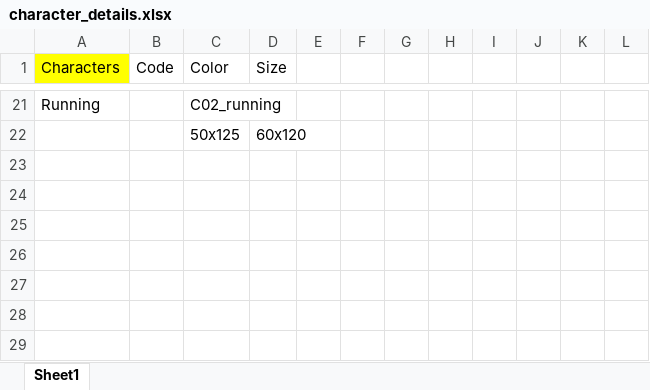
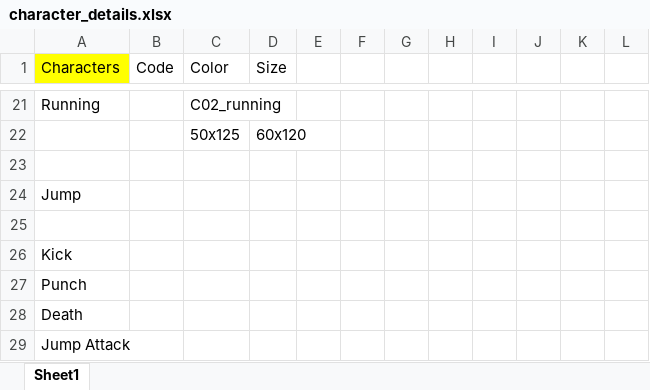
Before and after one commit to d1p3/stickJumpForce, an Excel workbook: character_details.xlsx, sheet Sheet1, drawn as a sheet; only a part is shown, gaps mark what is left out; values as stored, in another font and other column widths than the file's, no borders; the diff names each change by its address in the sheet, - before the commit and + after, or states it on an @@ line.

```diff
--- a/character_details.xlsx (sheet Sheet1)
+++ b/character_details.xlsx (sheet Sheet1)
+row 23: (empty)
+row 24: Jump
+row 25: (empty)
+row 26: Kick
+row 27: Punch
+row 28: Death
+row 29: Jump Attack
```
Also changed, not shown: 1 other file.
